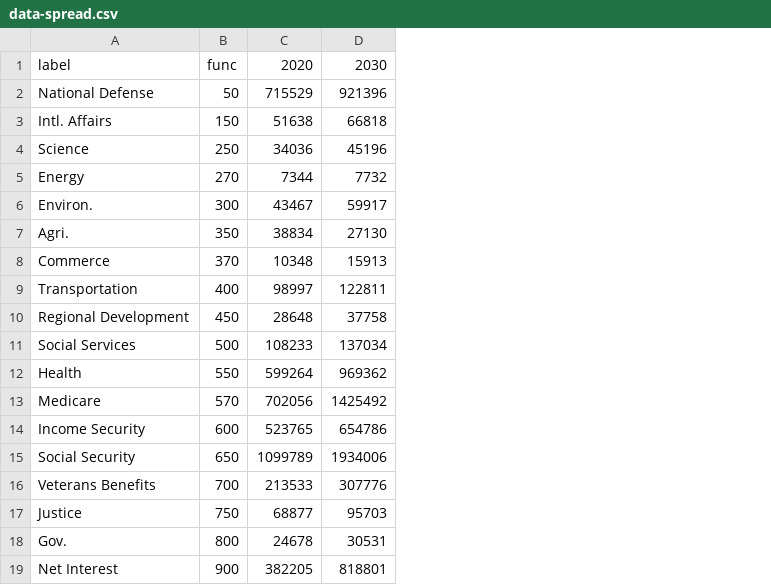
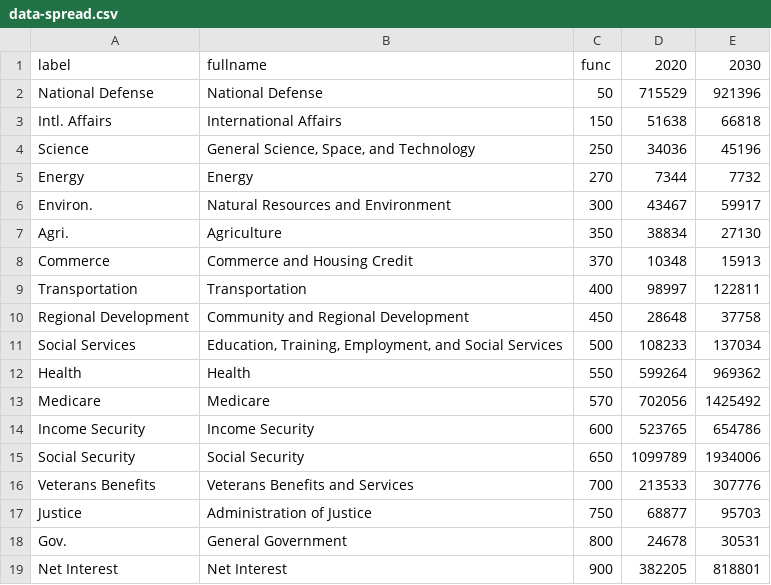
Before and after one commit to caseylabrack/cbo_baseline_projections_2020-2030, a CSV file: data-spread.csv, drawn as a sheet; the diff names each change by its address in the sheet, - before the commit and + after, or states it on an @@ line.

```diff
--- a/data-spread.csv
+++ b/data-spread.csv
+column B, rows 1-19: fullname | National Defense | International Affairs | General Science, Space, and Technology | Energy | Natural Resources and Environment | Agriculture | Commerce and Housing Credit | Transportation | Community and Regional Development | Education, Training, Employment, and Social Services | Health | Medicare | Income Security | Social Security | Veterans Benefits and Services | Administration of Justice | General Government | Net Interest
```
Also changed, not shown: 3 other files.
